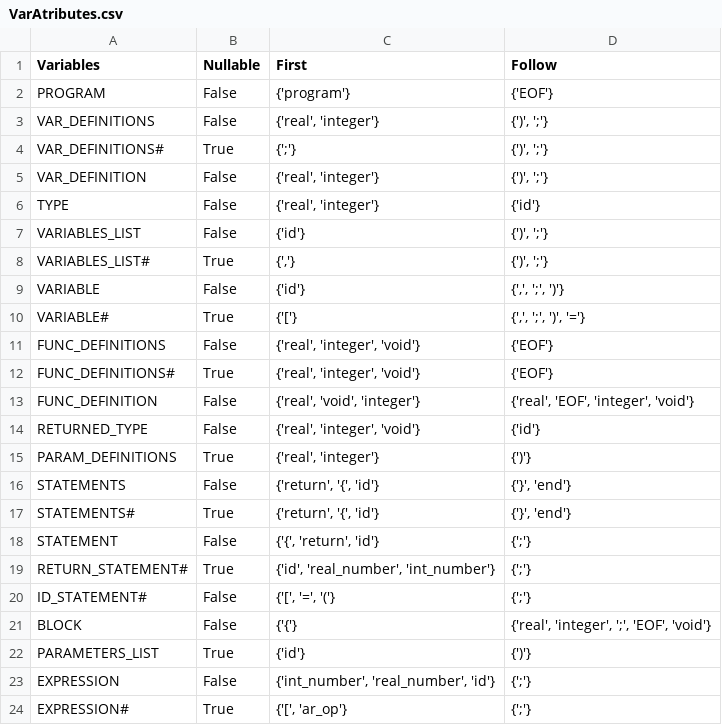
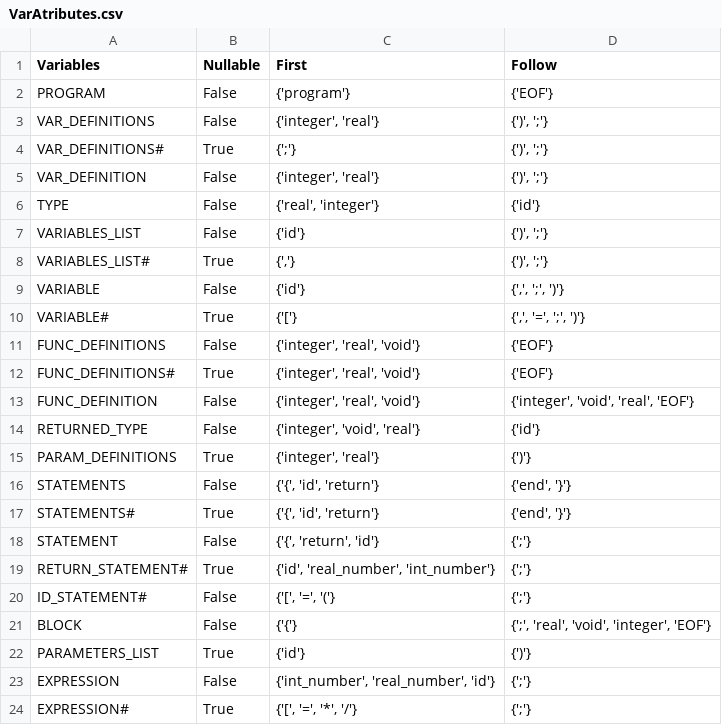
Before and after one commit to KostyaKL/CompilationHIT, a CSV file: var atributes/VarAtributes.csv, drawn as a sheet.

Commit message:
predictive table

```diff
--- a/var atributes/VarAtributes.csv
+++ b/var atributes/VarAtributes.csv
@@ -2,5 +2,5 @@ Variables,Nullable,First,Follow
 PROGRAM,False,"{'program'}","{'EOF'}"
-VAR_DEFINITIONS,False,"{'real', 'integer'}","{')', ';'}"
+VAR_DEFINITIONS,False,"{'integer', 'real'}","{')', ';'}"
 VAR_DEFINITIONS#,True,"{';'}","{')', ';'}"
-VAR_DEFINITION,False,"{'real', 'integer'}","{')', ';'}"
+VAR_DEFINITION,False,"{'integer', 'real'}","{')', ';'}"
 TYPE,False,"{'real', 'integer'}","{'id'}"
@@ -9,10 +9,10 @@ VARIABLES_LIST#,True,"{','}","{')', ';'}"
 VARIABLE,False,"{'id'}","{',', ';', ')'}"
-VARIABLE#,True,"{'['}","{',', ';', ')', '='}"
-FUNC_DEFINITIONS,False,"{'real', 'integer', 'void'}","{'EOF'}"
-FUNC_DEFINITIONS#,True,"{'real', 'integer', 'void'}","{'EOF'}"
-FUNC_DEFINITION,False,"{'real', 'void', 'integer'}","{'real', 'EOF', 'integer', 'void'}"
-RETURNED_TYPE,False,"{'real', 'integer', 'void'}","{'id'}"
-PARAM_DEFINITIONS,True,"{'real', 'integer'}","{')'}"
-STATEMENTS,False,"{'return', '{', 'id'}","{'}', 'end'}"
-STATEMENTS#,True,"{'return', '{', 'id'}","{'}', 'end'}"
+VARIABLE#,True,"{'['}","{',', '=', ';', ')'}"
+FUNC_DEFINITIONS,False,"{'integer', 'real', 'void'}","{'EOF'}"
+FUNC_DEFINITIONS#,True,"{'integer', 'real', 'void'}","{'EOF'}"
+FUNC_DEFINITION,False,"{'integer', 'real', 'void'}","{'integer', 'void', 'real', 'EOF'}"
+RETURNED_TYPE,False,"{'integer', 'void', 'real'}","{'id'}"
+PARAM_DEFINITIONS,True,"{'integer', 'real'}","{')'}"
+STATEMENTS,False,"{'{', 'id', 'return'}","{'end', '}'}"
+STATEMENTS#,True,"{'{', 'id', 'return'}","{'end', '}'}"
 STATEMENT,False,"{'{', 'return', 'id'}","{';'}"
@@ -20,5 +20,5 @@ RETURN_STATEMENT#,True,"{'id', 'real_number', 'int_number'}","{';'}"
 ID_STATEMENT#,False,"{'[', '=', '('}","{';'}"
-BLOCK,False,"{'{'}","{'real', 'integer', ';', 'EOF', 'void'}"
+BLOCK,False,"{'{'}","{';', 'real', 'void', 'integer', 'EOF'}"
 PARAMETERS_LIST,True,"{'id'}","{')'}"
 EXPRESSION,False,"{'int_number', 'real_number', 'id'}","{';'}"
-EXPRESSION#,True,"{'[', 'ar_op'}","{';'}"
+EXPRESSION#,True,"{'[', '=', '*', '/'}","{';'}"
```
Also changed, not shown: 2 other files.
